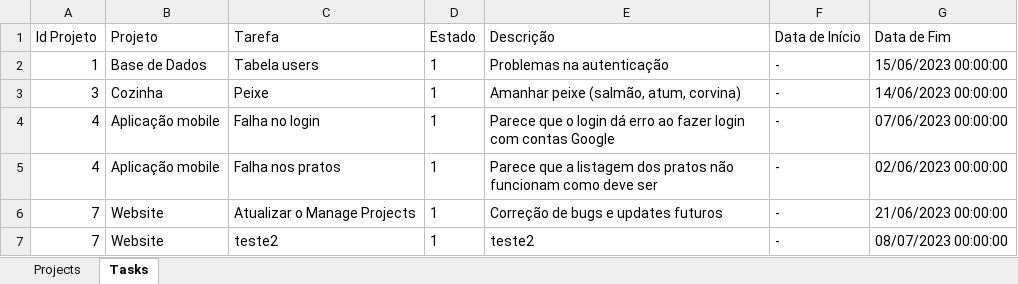
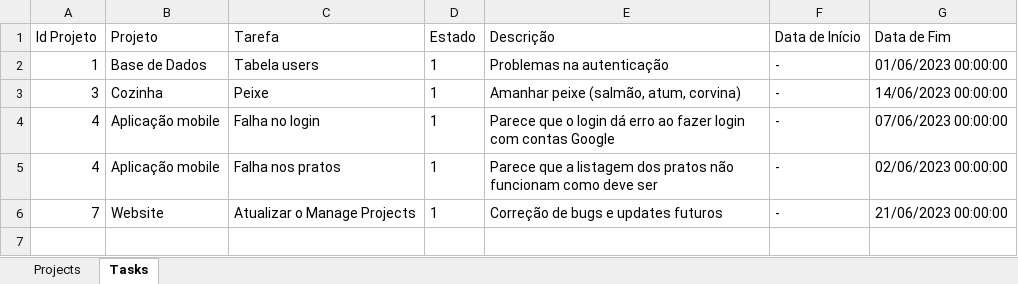
Before and after one commit to JoseAntunes296/C-PROJECT-TI3, an Excel workbook: project/Content/EXCELs/ProjectsTasks.xlsx, sheet Tasks, drawn as a sheet; values as stored, in another font and other column widths than the file's, no borders; the diff names each change by its address in the sheet, - before the commit and + after, or states it on an @@ line.

```diff
--- a/project/Content/EXCELs/ProjectsTasks.xlsx (sheet Tasks)
+++ b/project/Content/EXCELs/ProjectsTasks.xlsx (sheet Tasks)
-G2 (Data de Fim): 15/06/2023 00:00:00
+G2 (Data de Fim): 01/06/2023 00:00:00
-row 7: 7 | Website | teste2 | 1 | teste2 | - | 08/07/2023 00:00:00
```
Also changed, not shown: 13 other files.
